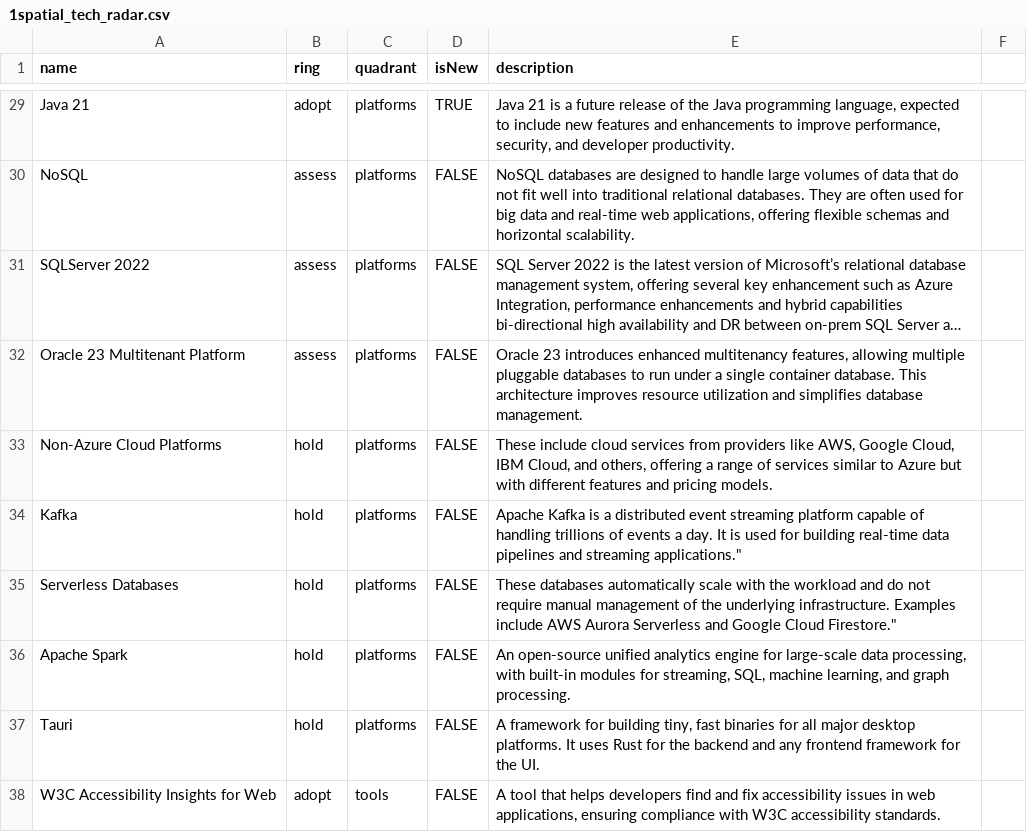
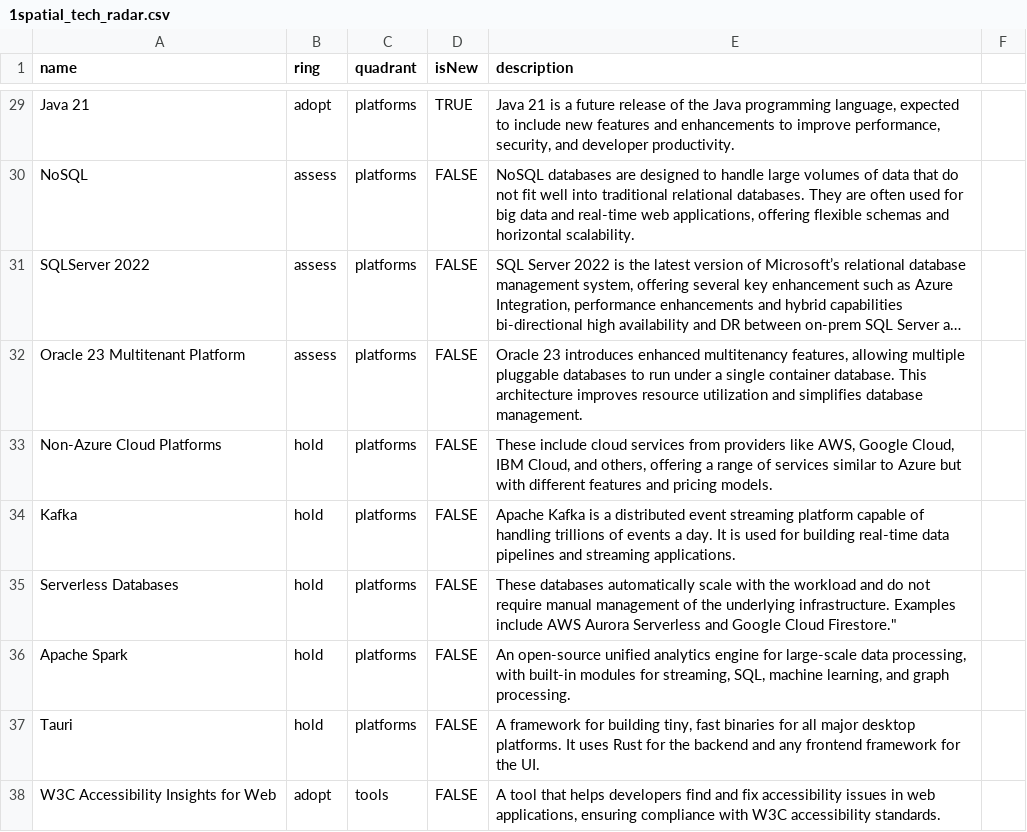
Before and after one commit to 1SpatialGroupLtd/1spatialtechradar, a CSV file: 1spatial_tech_radar.csv, drawn as a sheet; only a part is shown, gaps mark what is left out; long unchanged cells end in …; the diff covers the shown part only.

```diff
--- a/1spatial_tech_radar.csv
+++ b/1spatial_tech_radar.csv
@@ -33,3 +33,3 @@ Oracle 23 Multitenant Platform,assess,platforms,FALSE,"Oracle 23 introduces enha
 Non-Azure Cloud Platforms,hold,platforms,FALSE,"These include cloud services from providers like AWS, Google Cloud, IBM Cloud, and others, offering a range of services similar to Azure but with different features and pricing models.",
-Kafka,hold,platforms,FALSE,Apache Kafka is a distributed event streaming platform capable of handling trillions of events a day. It is used for building real-time data pipelines and streaming applications.",
+Kafka,hold,platforms,FALSE,Apache Kafka is a distributed event streaming platform capable of handling trillions of events a day. It is used for building real-time data pipelines and streaming applications.,
 Serverless Databases,hold,platforms,FALSE,These databases automatically scale with the workload and do not require manual management of the underlying infrastructure. Examples include AWS Aurora Serverless and Google Cloud Firestore.",
```
Also changed, not shown: 33 added rows elsewhere in this file.
